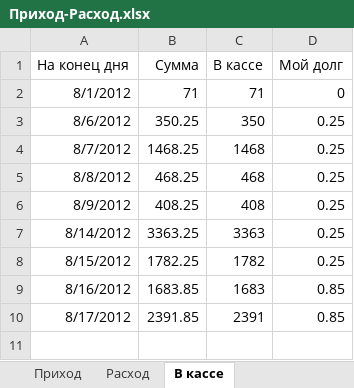
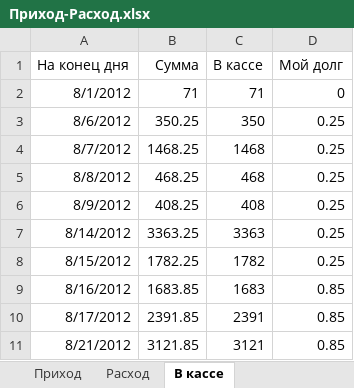
Before and after one commit to Balog/GraphWork, an Excel workbook: Касса/Приход-Расход.xlsx, sheet В кассе, drawn as a sheet; values as stored, in another font and other column widths than the file's, no borders; the diff names each change by its address in the sheet, - before the commit and + after, or states it on an @@ line.

```diff
--- a/Касса/Приход-Расход.xlsx (sheet В кассе)
+++ b/Касса/Приход-Расход.xlsx (sheet В кассе)
+row 11: 8/21/2012 | 3121.85 | 3121 | 0.85
```
Also changed, not shown: sheet Приход, sheet Расход, BAZA (2) (1).xlsx, 8 other files.
